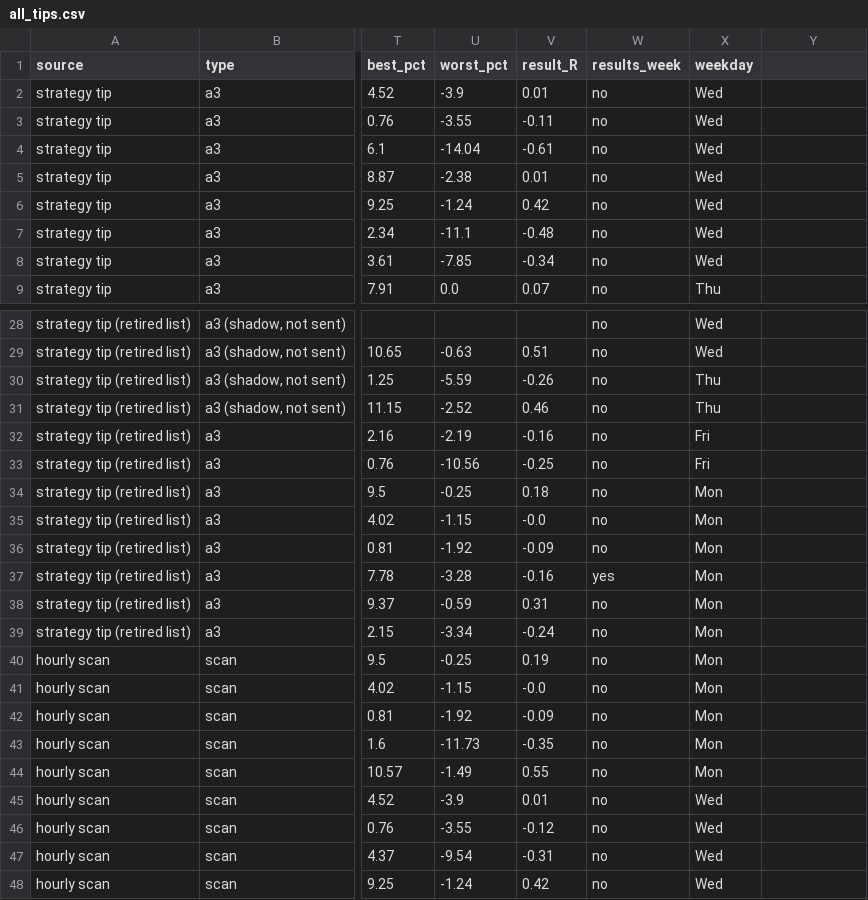
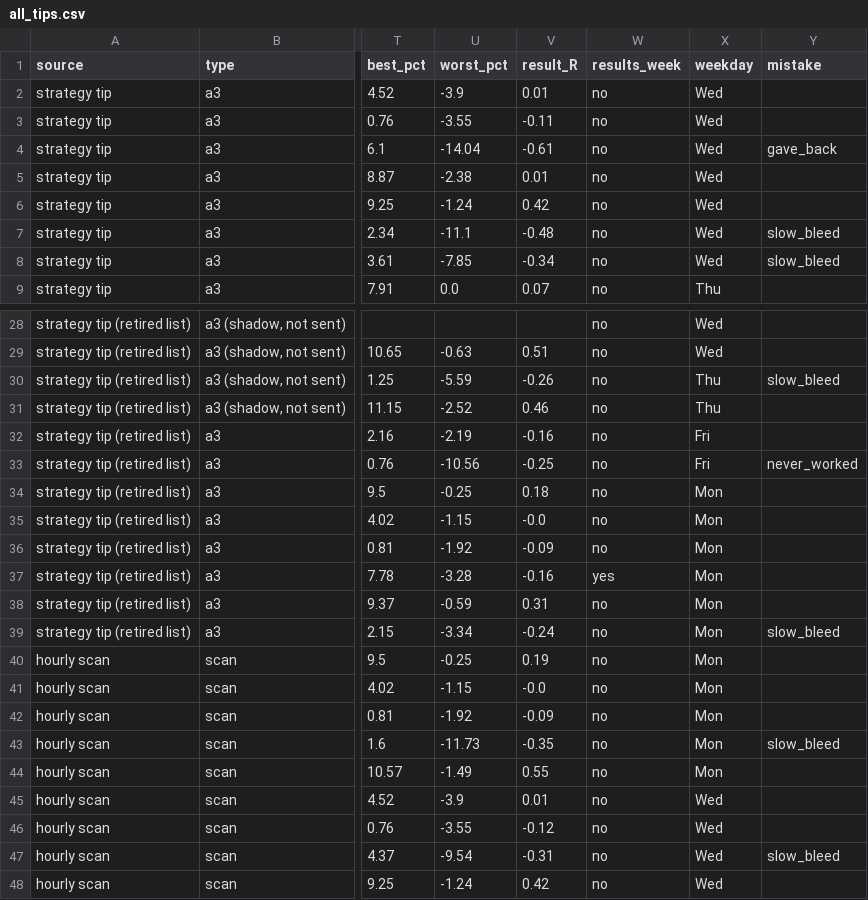
Before and after one commit to Vansh22215-cloud/shri-labh-jewellers, a CSV file: swing-system/journal/all_tips.csv, drawn as a sheet; only a part is shown, gaps mark what is left out; the diff covers the shown part only; the diff names each change by its address in the sheet, - before the commit and + after, or states it on an @@ line.

```diff
--- a/swing-system/journal/all_tips.csv
+++ b/swing-system/journal/all_tips.csv
-Y1: (empty)
+Y1: mistake
-Y4 (mistake): (empty)
+Y4 (mistake): gave_back
-Y7:Y8 (mistake): (empty)
+Y7:Y8 (mistake): slow_bleed
-Y30 (mistake): (empty)
+Y30 (mistake): slow_bleed
-Y33 (mistake): (empty)
+Y33 (mistake): never_worked
-Y39 (mistake): (empty)
+Y39 (mistake): slow_bleed
-Y43 (mistake): (empty)
+Y43 (mistake): slow_bleed
-Y47 (mistake): (empty)
+Y47 (mistake): slow_bleed
```
Also changed, not shown: 1 edited cell elsewhere in this file, 5 other files.
